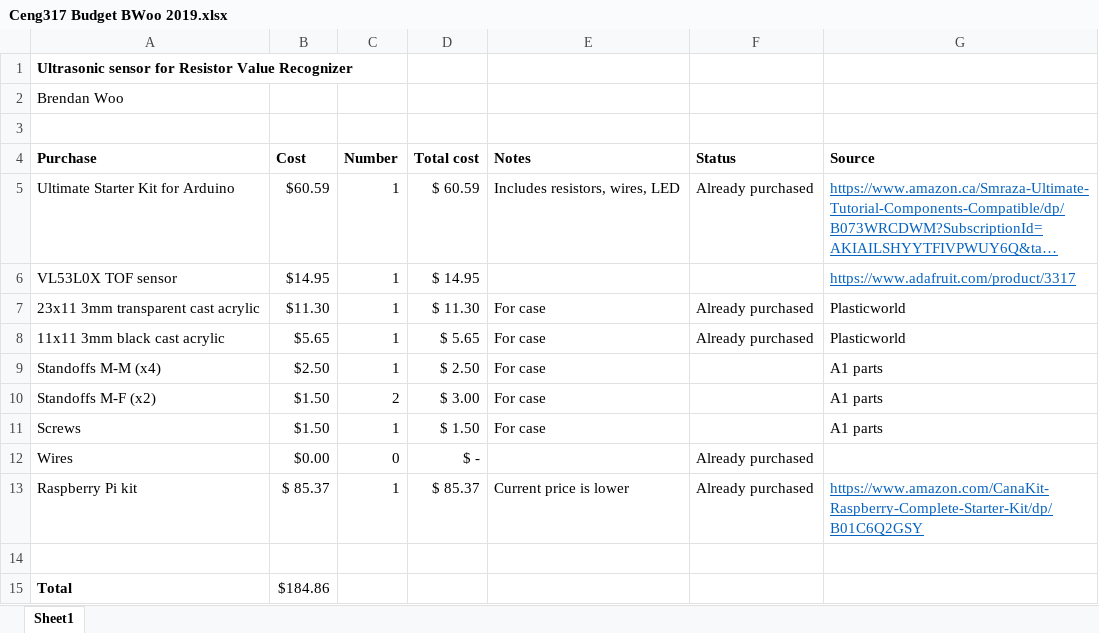
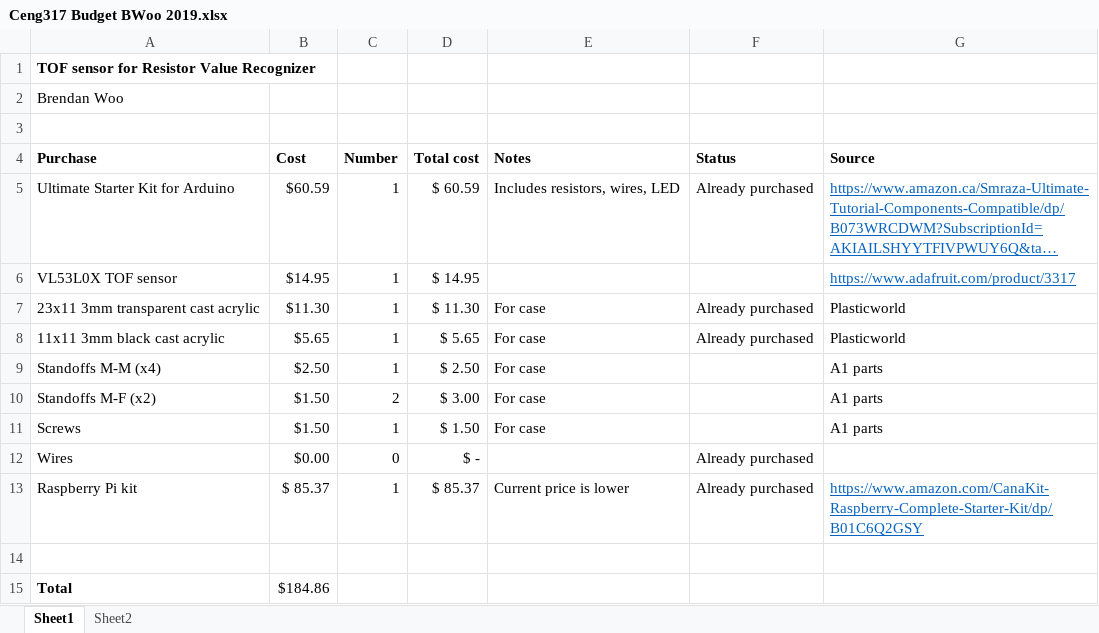
Before and after one commit to BW25/Humber_Capstone, an Excel workbook: documentation/Hardware (Ceng 317)/Ceng317 Budget BWoo 2019.xlsx, sheet Sheet1, drawn as a sheet; long unchanged cells end in …; values as stored, in another font and other column widths than the file's, no borders; the diff names each change by its address in the sheet, - before the commit and + after, or states it on an @@ line.

```diff
--- a/documentation/Hardware (Ceng 317)/Ceng317 Budget BWoo 2019.xlsx (sheet Sheet1)
+++ b/documentation/Hardware (Ceng 317)/Ceng317 Budget BWoo 2019.xlsx (sheet Sheet1)
+sheet tab: Sheet2
-A1 (Purchase): Ultrasonic sensor for Resistor Value Recognizer
+A1 (Purchase): TOF sensor for Resistor Value Recognizer
```
Also changed, not shown: documentation/Hardware (Ceng 317)/Proposal.xlsx, 3 other files.
